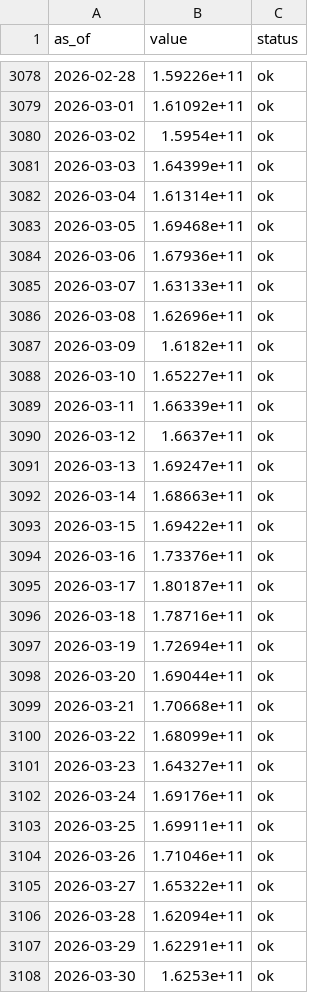
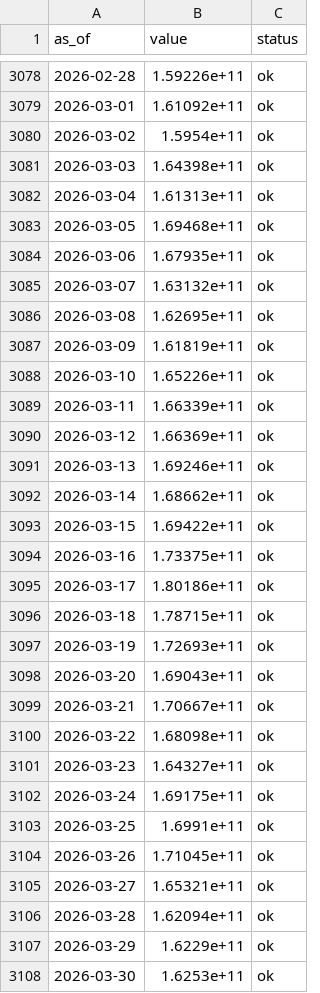
Before and after one commit to dylanlayden/finance-terminal, a CSV file: data/defi_tvl.csv, drawn as a sheet; only a part is shown, gaps mark what is left out; the diff covers the shown part only.

```diff
--- a/data/defi_tvl.csv
+++ b/data/defi_tvl.csv
@@ -3080,29 +3080,29 @@ as_of,value,status
 2026-03-02,1.5954e+11,ok
-2026-03-03,1.64399e+11,ok
-2026-03-04,1.61314e+11,ok
+2026-03-03,1.64398e+11,ok
+2026-03-04,1.61313e+11,ok
 2026-03-05,1.69468e+11,ok
-2026-03-06,1.67936e+11,ok
-2026-03-07,1.63133e+11,ok
-2026-03-08,1.62696e+11,ok
-2026-03-09,1.6182e+11,ok
-2026-03-10,1.65227e+11,ok
+2026-03-06,1.67935e+11,ok
+2026-03-07,1.63132e+11,ok
+2026-03-08,1.62695e+11,ok
+2026-03-09,1.61819e+11,ok
+2026-03-10,1.65226e+11,ok
 2026-03-11,1.66339e+11,ok
-2026-03-12,1.6637e+11,ok
-2026-03-13,1.69247e+11,ok
-2026-03-14,1.68663e+11,ok
+2026-03-12,1.66369e+11,ok
+2026-03-13,1.69246e+11,ok
+2026-03-14,1.68662e+11,ok
 2026-03-15,1.69422e+11,ok
-2026-03-16,1.73376e+11,ok
-2026-03-17,1.80187e+11,ok
-2026-03-18,1.78716e+11,ok
-2026-03-19,1.72694e+11,ok
-2026-03-20,1.69044e+11,ok
-2026-03-21,1.70668e+11,ok
-2026-03-22,1.68099e+11,ok
+2026-03-16,1.73375e+11,ok
+2026-03-17,1.80186e+11,ok
+2026-03-18,1.78715e+11,ok
+2026-03-19,1.72693e+11,ok
+2026-03-20,1.69043e+11,ok
+2026-03-21,1.70667e+11,ok
+2026-03-22,1.68098e+11,ok
 2026-03-23,1.64327e+11,ok
-2026-03-24,1.69176e+11,ok
-2026-03-25,1.69911e+11,ok
-2026-03-26,1.71046e+11,ok
-2026-03-27,1.65322e+11,ok
+2026-03-24,1.69175e+11,ok
+2026-03-25,1.6991e+11,ok
+2026-03-26,1.71045e+11,ok
+2026-03-27,1.65321e+11,ok
 2026-03-28,1.62094e+11,ok
-2026-03-29,1.62291e+11,ok
+2026-03-29,1.6229e+11,ok
 2026-03-30,1.6253e+11,ok
```
Also changed, not shown: 1 added row and 113 edited cells elsewhere in this file, data/btc_dominance.csv, data/cpi_yoy.csv, 19 other files.
